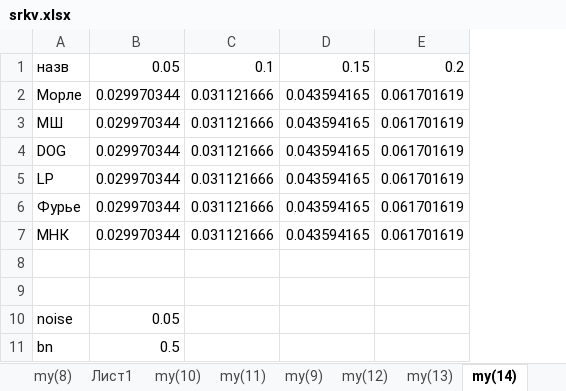
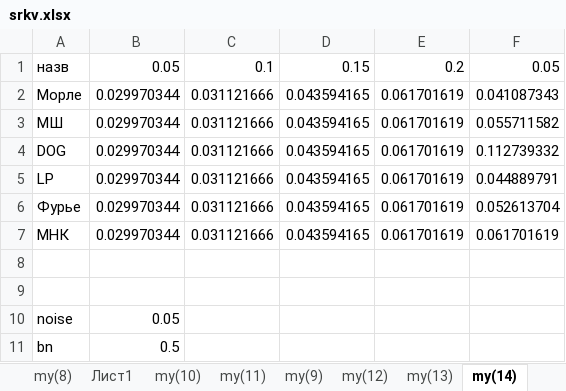
Before and after one commit to alekslob/dreams, an Excel workbook: srkv.xlsx, sheet my(14), drawn as a sheet; values as stored, in another font and other column widths than the file's, no borders; charts and pictures not drawn; the diff names each change by its address in the sheet, - before the commit and + after, or states it on an @@ line.

```diff
--- a/srkv.xlsx (sheet my(14))
+++ b/srkv.xlsx (sheet my(14))
+column F, rows 1-7: 0.05 | 0.041087343 | 0.055711582 | 0.112739332 | 0.044889791 | 0.052613704 | 0.061701619
```
Also changed, not shown: sheet ориг, sheet Лист1, other sheet tabs, charts or pictures, 11 other files.
